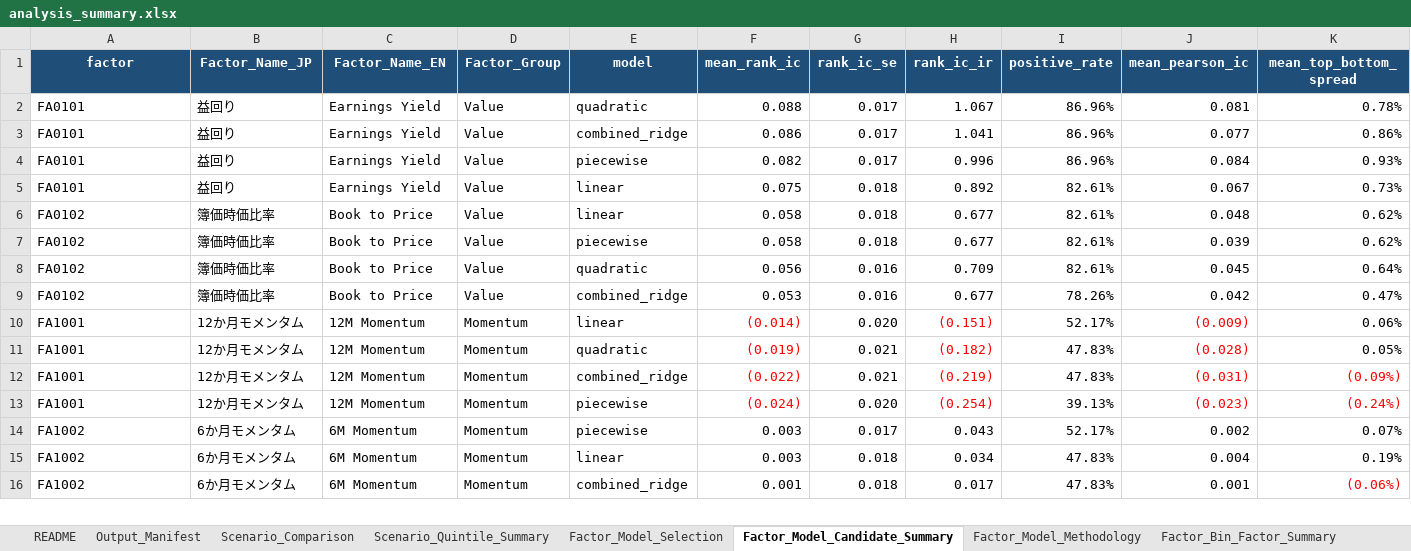
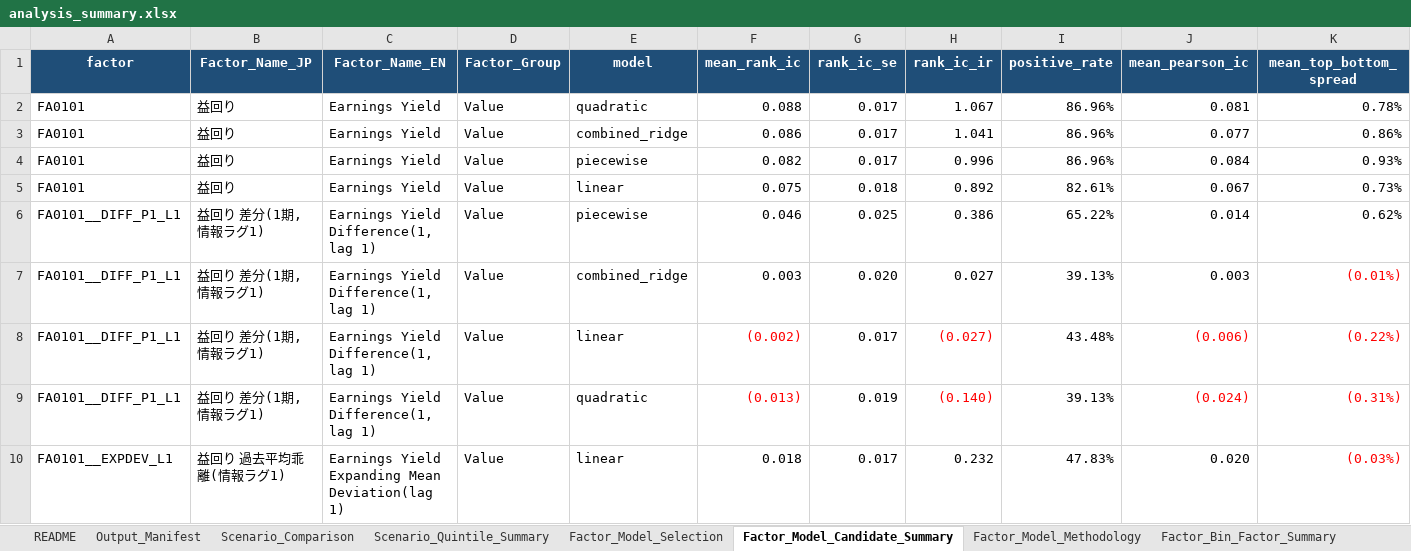
Before and after one commit to NishimuraTsubasa/VTX_works, an Excel workbook: 10. Equity/work/fundamentals_model/20260715_ファンダメンタルズの検討②/outputs/analysis_summary.xlsx, sheet Factor_Model_Candidate_Summary, drawn as a sheet; only a part is shown; the shorter side is filled out with more unchanged rows; values as stored, in another font and other column widths than the file's, no borders; conditional formats not drawn; rows hold the shown columns only; the diff covers the shown part only; the diff names each change by its address in the sheet, - before the commit and + after, or states it on an @@ line.

```diff
--- a/10. Equity/work/fundamentals_model/20260715_ファンダメンタルズの検討②/outputs/analysis_summary.xlsx (sheet Factor_Model_Candidate_Summary)
+++ b/10. Equity/work/fundamentals_model/20260715_ファンダメンタルズの検討②/outputs/analysis_summary.xlsx (sheet Factor_Model_Candidate_Summary)
+row 6: FA0101__DIFF_P1_L1 | 益回り 差分(1期, 情報ラグ1) | Earnings Yield Difference(1, lag 1) | Value | piecewise | 0.046 | 0.025 | 0.386 | 65.22% | 0.014 | 0.62%
+row 7: FA0101__DIFF_P1_L1 | 益回り 差分(1期, 情報ラグ1) | Earnings Yield Difference(1, lag 1) | Value | combined_ridge | 0.003 | 0.020 | 0.027 | 39.13% | 0.003 | (0.01%)
+row 8: FA0101__DIFF_P1_L1 | 益回り 差分(1期, 情報ラグ1) | Earnings Yield Difference(1, lag 1) | Value | linear | (0.002) | 0.017 | (0.027) | 43.48% | (0.006) | (0.22%)
+row 9: FA0101__DIFF_P1_L1 | 益回り 差分(1期, 情報ラグ1) | Earnings Yield Difference(1, lag 1) | Value | quadratic | (0.013) | 0.019 | (0.140) | 39.13% | (0.024) | (0.31%)
+row 10: FA0101__EXPDEV_L1 | 益回り 過去平均乖離(情報ラグ1) | Earnings Yield Expanding Mean Deviation(lag 1) | Value | linear | 0.018 | 0.017 | 0.232 | 47.83% | 0.020 | (0.03%)
```
Also changed, not shown: 27 added rows elsewhere in this sheet, sheet Data_Quality, sheet Resolved_Factor_Settings, sheet Stock_Scores_Latest, sheet Factor_Master_Used, sheet Factor_Model_Selection, sheet Group_Weight_Latest, 6 more sheets, other sheet tabs, 10. Equity/work/fundamentals_model/20260715_ファンダメンタルズの検討②/outputs/history/factor_bin_by_date.xlsx, 10. Equity/work/fundamentals_model/20260715_ファンダメンタルズの検討②/outputs/history/factor_coefficients.xlsx, 40 other files.
